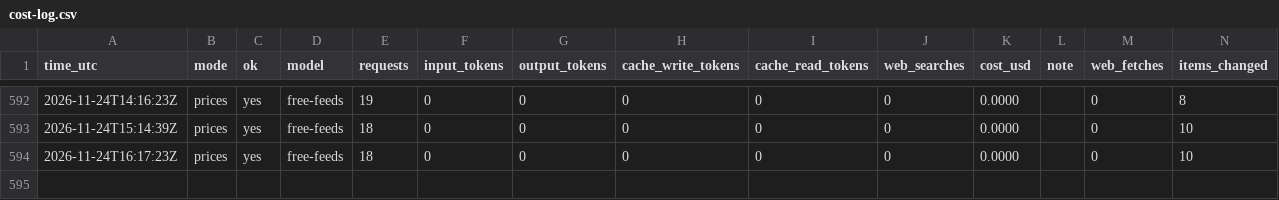
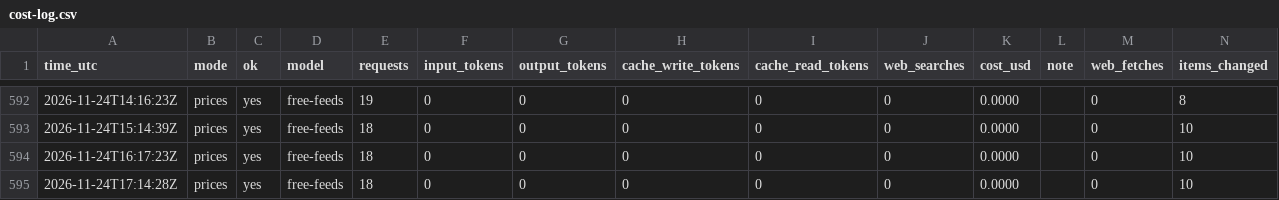
Before and after one commit to zyser007/global-analysis, a CSV file: updater/cost-log.csv, drawn as a sheet; only a part is shown, gaps mark what is left out.

```diff
--- a/updater/cost-log.csv
+++ b/updater/cost-log.csv
@@ -594 +594,2 @@ time_utc,mode,ok,model,requests,input_tokens,output_tokens,cache_write_tokens,ca
 2026-11-24T16:17:23Z,prices,yes,free-feeds,18,0,0,0,0,0,0.0000,,0,10
+2026-11-24T17:14:28Z,prices,yes,free-feeds,18,0,0,0,0,0,0.0000,,0,10
```
Also changed, not shown: 5 other files.
